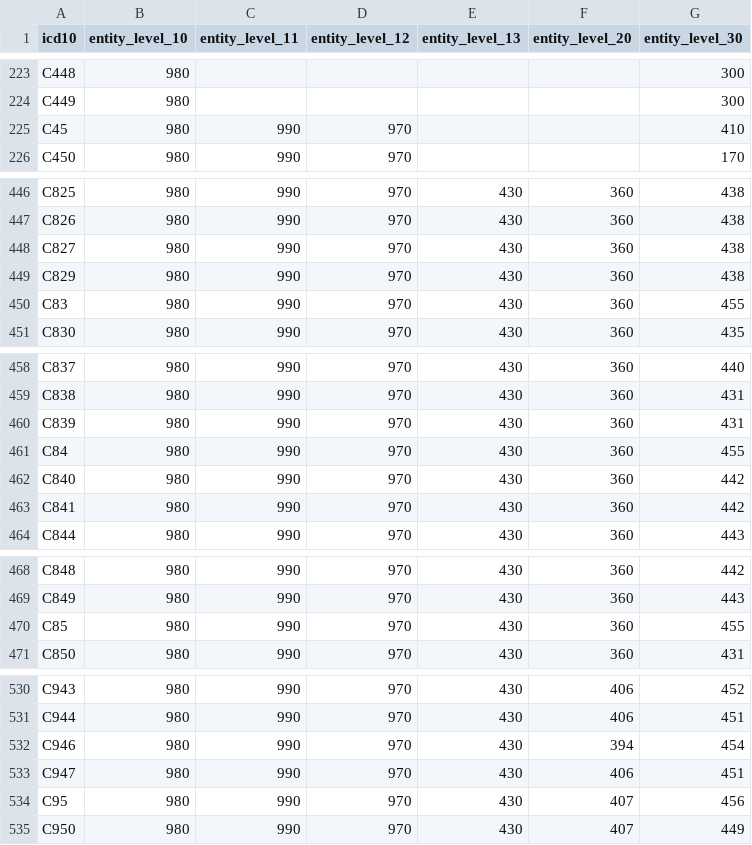
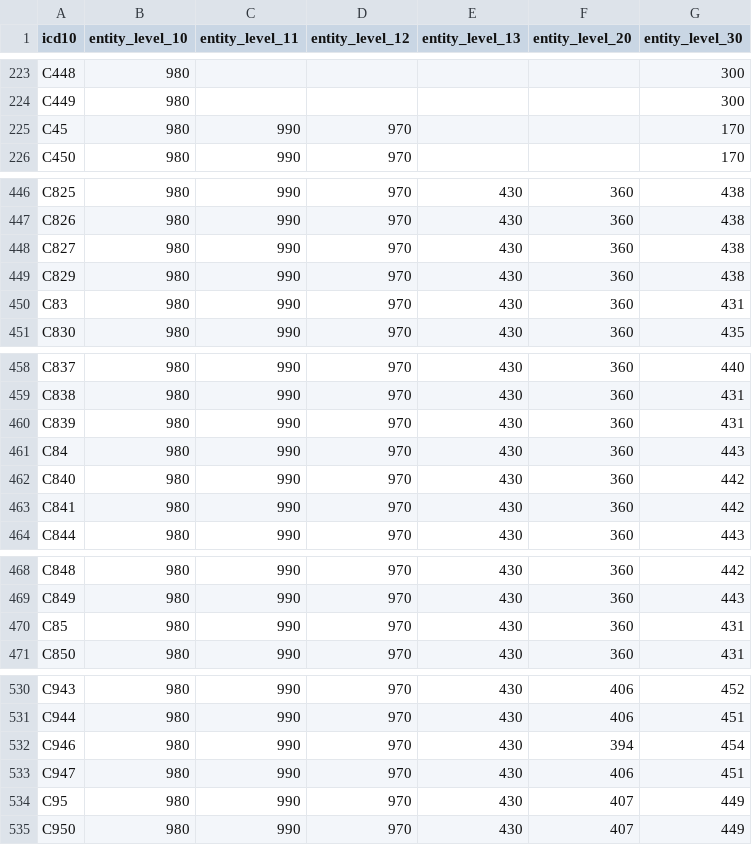
Before and after one commit to CancerRegistryOfNorway/NORDCAN, a CSV file: specifications/icd10_to_entity_columns.csv, drawn as a sheet; only a part is shown, gaps mark what is left out; the diff covers the shown part only.

Commit message:
Update icd10_to_entity_columns.csv
Updated entities for some of the 2-digit codes which were different from the xx.9-codes. They should be regarded as the same.

```diff
--- a/specifications/icd10_to_entity_columns.csv
+++ b/specifications/icd10_to_entity_columns.csv
@@ -224,3 +224,3 @@ C448;980;;;;;300
 C449;980;;;;;300
-C45;980;990;970;;;410
+C45;980;990;970;;;170
 C450;980;990;970;;;170
@@ -449,3 +449,3 @@ C827;980;990;970;430;360;438
 C829;980;990;970;430;360;438
-C83;980;990;970;430;360;455
+C83;980;990;970;430;360;431
 C830;980;990;970;430;360;435
@@ -460,3 +460,3 @@ C838;980;990;970;430;360;431
 C839;980;990;970;430;360;431
-C84;980;990;970;430;360;455
+C84;980;990;970;430;360;443
 C840;980;990;970;430;360;442
@@ -469,3 +469,3 @@ C848;980;990;970;430;360;442
 C849;980;990;970;430;360;443
-C85;980;990;970;430;360;455
+C85;980;990;970;430;360;431
 C850;980;990;970;430;360;431
@@ -533,3 +533,3 @@ C946;980;990;970;430;394;454
 C947;980;990;970;430;406;451
-C95;980;990;970;430;407;456
+C95;980;990;970;430;407;449
 C950;980;990;970;430;407;449
```
Also changed, not shown: 10 edited cells elsewhere in this file.
